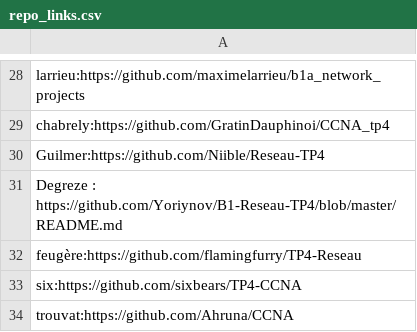
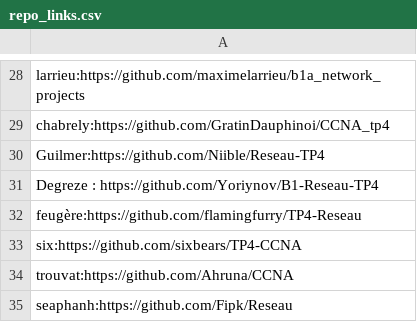
Before and after one commit to vivimouret29/B1-Reseau-2018, a CSV file: tp/4/repo_links.csv, drawn as a sheet; only a part is shown, gaps mark what is left out.

Commit message:
add seapanh

```diff
--- a/tp/4/repo_links.csv
+++ b/tp/4/repo_links.csv
@@ -30,3 +30,3 @@ chabrely:https://github.com/GratinDauphinoi/CCNA_tp4
 Guilmer:https://github.com/Niible/Reseau-TP4
-Degreze : https://github.com/Yoriynov/B1-Reseau-TP4/blob/master/README.md
+Degreze : https://github.com/Yoriynov/B1-Reseau-TP4
 feugère:https://github.com/flamingfurry/TP4-Reseau
@@ -34 +34,2 @@ six:https://github.com/sixbears/TP4-CCNA
 trouvat:https://github.com/Ahruna/CCNA
+seaphanh:https://github.com/Fipk/Reseau
```
